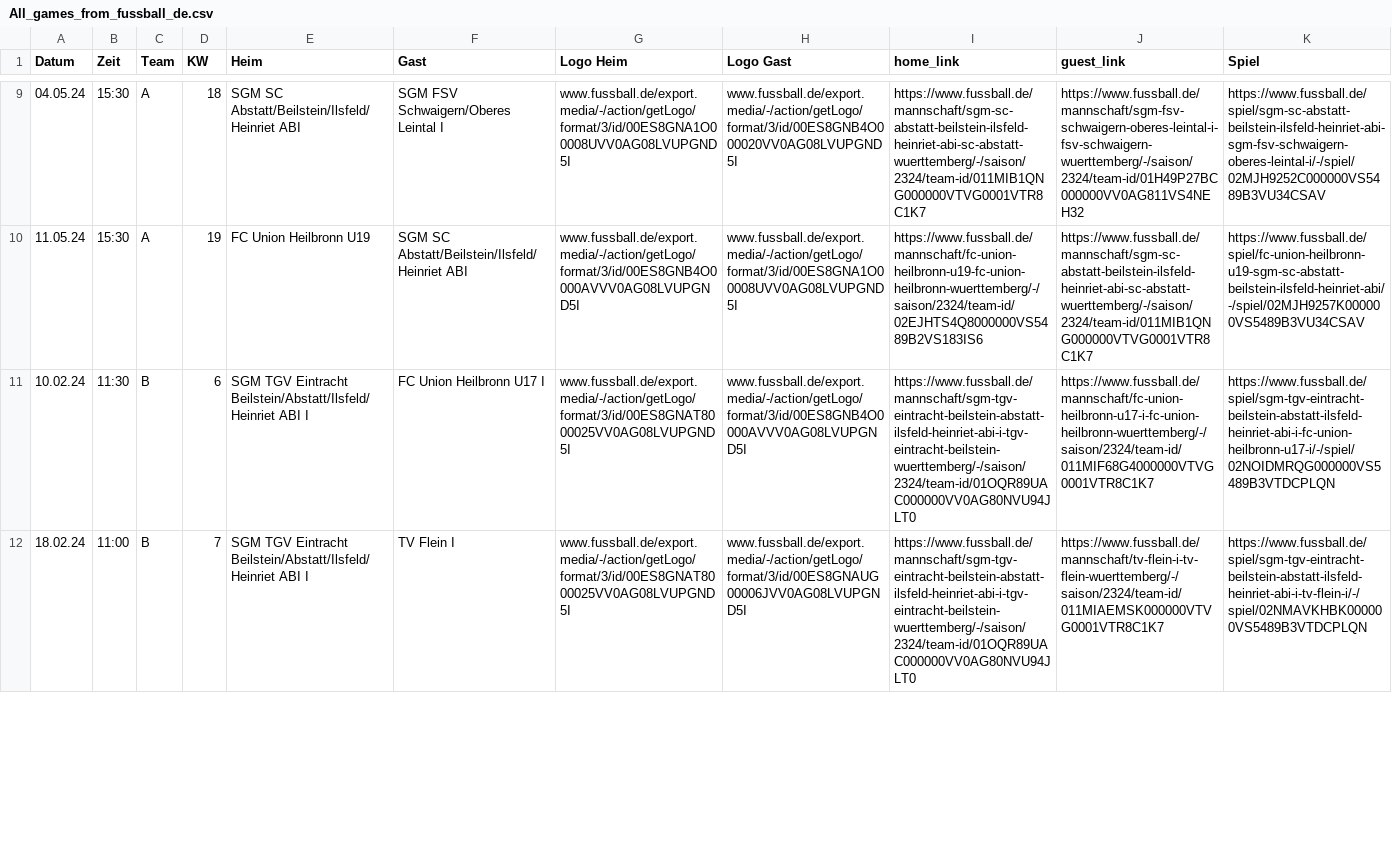
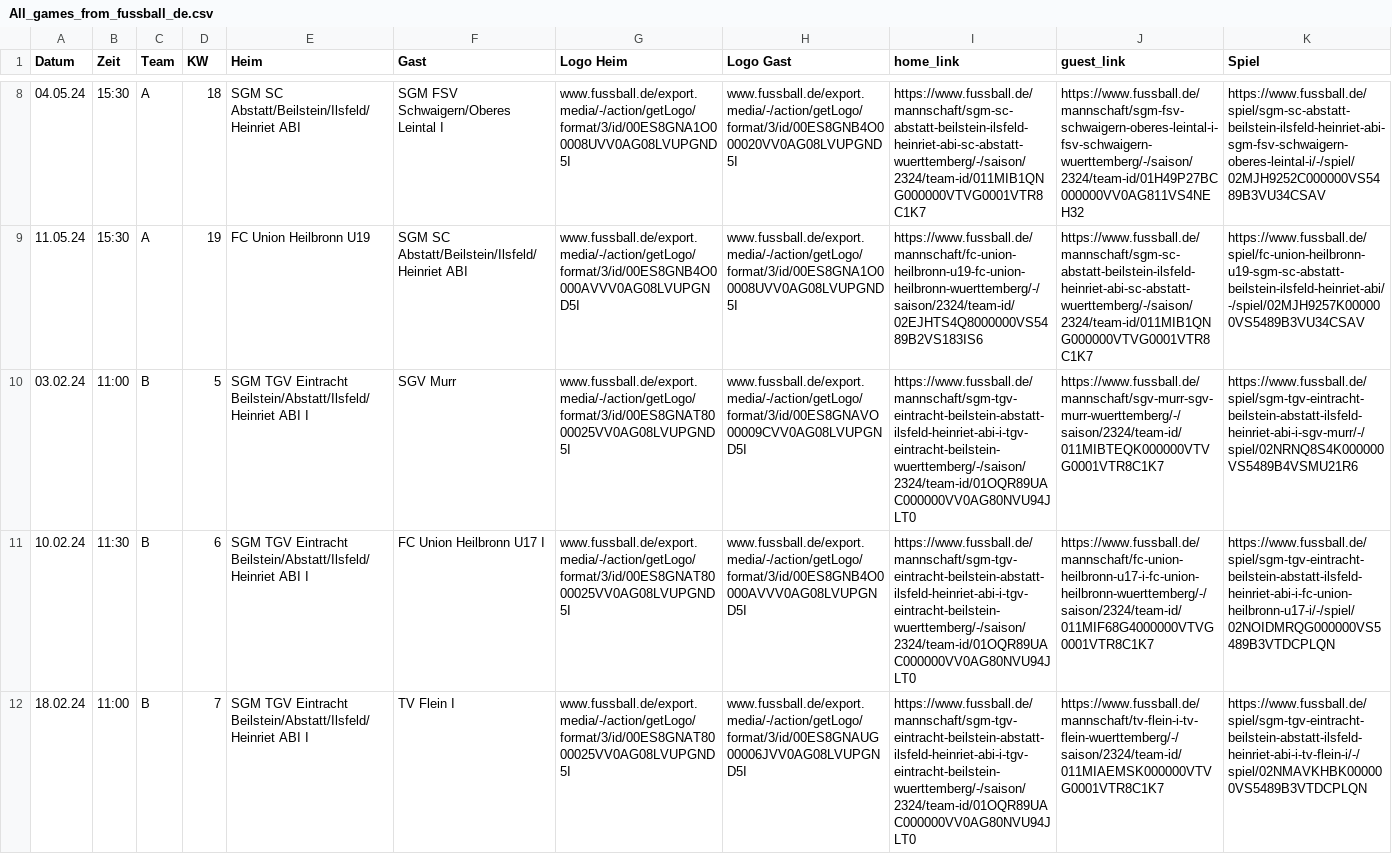
Before and after one commit to sgm-abi/ABI-Homepage, a CSV file: Skripte/All_games_from_fussball_de.csv, drawn as a sheet; only a part is shown, gaps mark what is left out; the diff covers the shown part only; the diff names each change by its address in the sheet, - before the commit and + after, or states it on an @@ line.

Commit message:
ABI-120 <C-Junioren Spielbericht>

```diff
--- a/Skripte/All_games_from_fussball_de.csv
+++ b/Skripte/All_games_from_fussball_de.csv
+row 10: 03.02.24 | 11:00 | B | 5 | SGM TGV Eintracht Beilstein/Abstatt/Ilsfeld/Heinriet ABI I | SGV Murr | www.fussball.de/export.media/-/action/getLogo/format/3/id/00ES8GNAT8000025VV0AG08LVUPGND5I | www.fussball.de/export.media/-/action/getLogo/format/3/id/00ES8GNAVO00009CVV0AG08LVUPGND5I | https://www.fussball.de/mannschaft/sgm-tgv-eintracht-beilstein-abstatt-ilsfeld-heinriet-abi-i-tgv-eintracht-beilstein-wuerttemberg/-/saison/2324/team-id/01OQR89UAC000000VV0AG80NVU94JLT0 | https://www.fussball.de/mannschaft/sgv-murr-sgv-murr-wuerttemberg/-/saison/2324/team-id/011MIBTEQK000000VTVG0001VTR8C1K7 | https://www.fussball.de/spiel/sgm-tgv-eintracht-beilstein-abstatt-ilsfeld-heinriet-abi-i-sgv-murr/-/spiel/02NRNQ8S4K000000VS5489B4VSMU21R6
```
Also changed, not shown: 2 removed rows and 7 edited cells elsewhere in this file, 8 other files.
